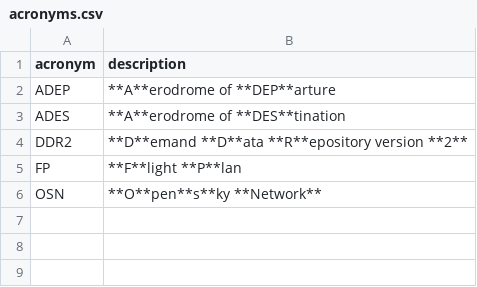
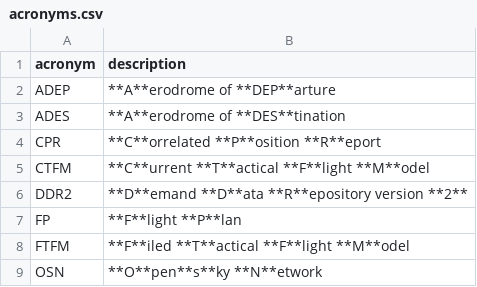
Before and after one commit to open-aviation/aviationbook, a CSV file: data/acronyms.csv, drawn as a sheet.

Commit message:
acronyms

```diff
--- a/data/acronyms.csv
+++ b/data/acronyms.csv
@@ -3,4 +3,7 @@ ADEP, **A**erodrome of **DEP**arture
 ADES, **A**erodrome of **DES**tination
+CPR, **C**orrelated **P**osition **R**eport
+CTFM, **C**urrent **T**actical **F**light **M**odel
 DDR2, **D**emand **D**ata **R**epository version **2**
 FP, **F**light **P**lan
-OSN, **O**pen**s**ky **Network**
+FTFM, **F**iled **T**actical **F**light **M**odel
+OSN, **O**pen**s**ky **N**etwork
```
Also changed, not shown: 1 other file.
